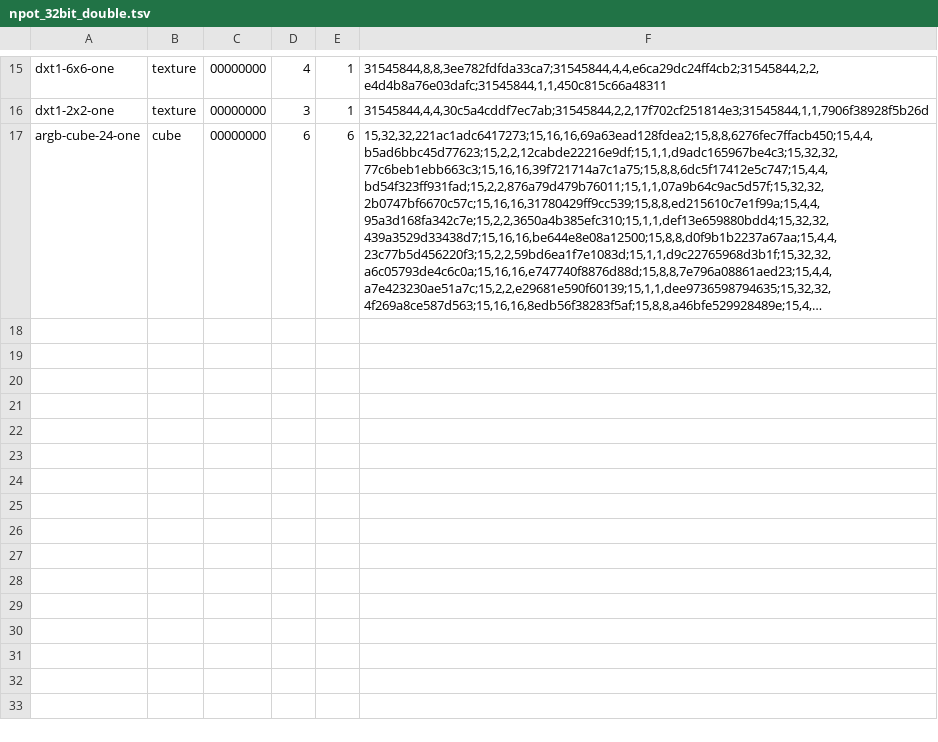
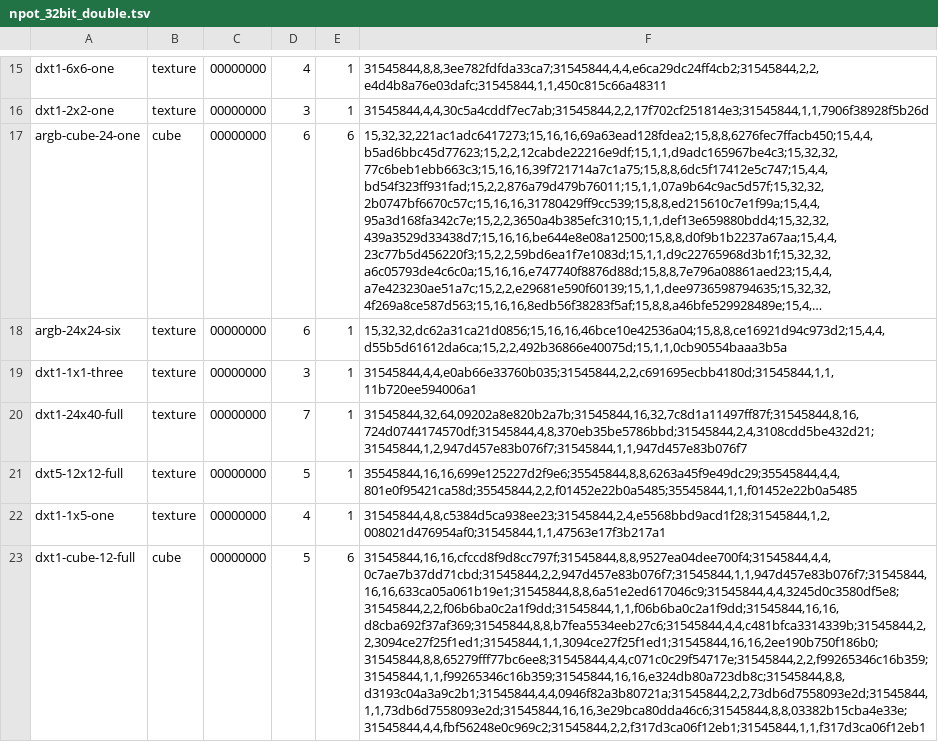
Before and after one commit to slaterain/nv-rs, a TSV file: crates/d3dx-tex/data/npot_32bit_double.tsv, drawn as a sheet; only a part is shown, gaps mark what is left out; long unchanged cells end in …; the diff names each change by its address in the sheet, - before the commit and + after, or states it on an @@ line.

```diff
--- a/crates/d3dx-tex/data/npot_32bit_double.tsv
+++ b/crates/d3dx-tex/data/npot_32bit_double.tsv
+row 18: argb-24x24-six | texture | 00000000 | 6 | 1 | 15,32,32,dc62a31ca21d0856;15,16,16,46bce10e42536a04;15,8,8,ce16921d94c973d2;15,4,4,d55b5d61612da6ca;15,2,2,492b36866e40075d;15,1,1,0cb90554baaa3b5a
+row 19: dxt1-1x1-three | texture | 00000000 | 3 | 1 | 31545844,4,4,e0ab66e33760b035;31545844,2,2,c691695ecbb4180d;31545844,1,1,11b720ee594006a1
+row 20: dxt1-24x40-full | texture | 00000000 | 7 | 1 | 31545844,32,64,09202a8e820b2a7b;31545844,16,32,7c8d1a11497ff87f;31545844,8,16,724d0744174570df;31545844,4,8,370eb35be5786bbd;31545844,2,4,3108cdd5be432d21;31545844,1,2,947d457e83b076f7;31545844,1,1,947d457e83b076f7
+row 21: dxt5-12x12-full | texture | 00000000 | 5 | 1 | 35545844,16,16,699e125227d2f9e6;35545844,8,8,6263a45f9e49dc29;35545844,4,4,801e0f95421ca58d;35545844,2,2,f01452e22b0a5485;35545844,1,1,f01452e22b0a5485
+row 22: dxt1-1x5-one | texture | 00000000 | 4 | 1 | 31545844,4,8,c5384d5ca938ee23;31545844,2,4,e5568bbd9acd1f28;31545844,1,2,008021d476954af0;31545844,1,1,47563e17f3b217a1
+row 23: dxt1-cube-12-full | cube | 00000000 | 5 | 6 | 31545844,16,16,cfccd8f9d8cc797f;31545844,8,8,9527ea04dee700f4;31545844,4,4,0c7ae7b37dd71cbd;31545844,2,2,947d457e83b076f7;31545844,1,1,947d457e83b076f7;31545844,16,16,633ca05a061b19e1;31545844,8,8,6a51e2ed617046c9;31545844,4,4,3245d0c3580df5e8;31545844,2,2,f06b6ba0c2a1f9dd;31545844,1,1,f06b6ba0c2a1f9dd;31545844,16,16,d8cba692f37af369;31545844,8,8,b7fea5534eeb27c6;31545844,4,4,c481bfca3314339b;31545844,2,2,3094ce27f25f1ed1;31545844,1,1,3094ce27f25f1ed1;31545844,16,16,2ee190b750f186b0;31545844,8,8,65279fff77bc6ee8;31545844,4,4,c071c0c29f54717e;31545844,2,2,f99265346c16b359;31545844,1,1,f99265346c16b359;31545844,16,16,e324db80a723db8c;31545844,8,8,d3193c04a3a9c2b1;31545844,4,4,0946f82a3b80721a;31545844,2,2,73db6d7558093e2d;31545844,1,1,73db6d7558093e2d;31545844,16,16,3e29bca80dda46c6;31545844,8,8,03382b15cba4e33e;31545844,4,4,fbf56248e0c969c2;31545844,2,2,f317d3ca06f12eb1;31545844,1,1,f317d3ca06f12eb1
```
Also changed, not shown: crates/d3dx-tex/data/npot_32bit.tsv, 8 other files.
